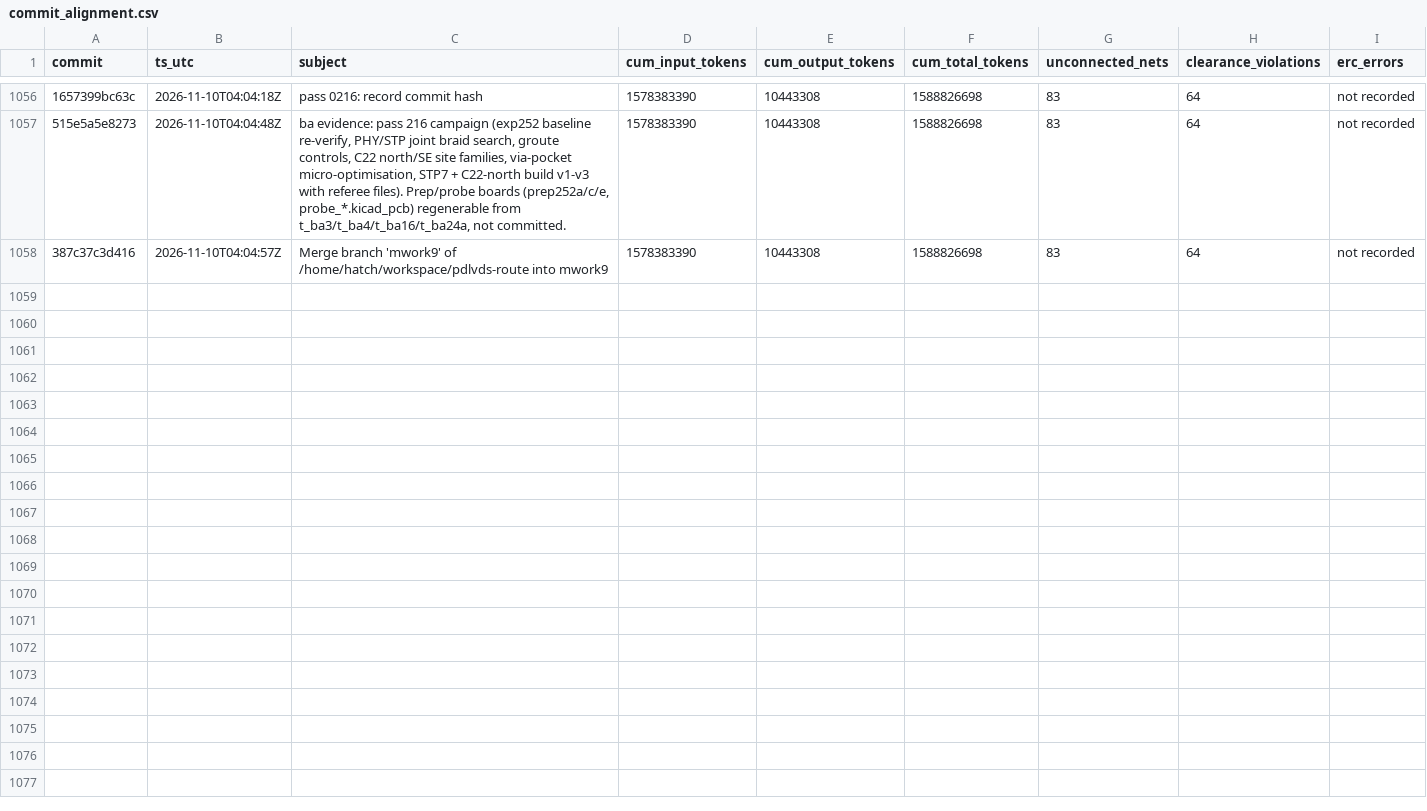
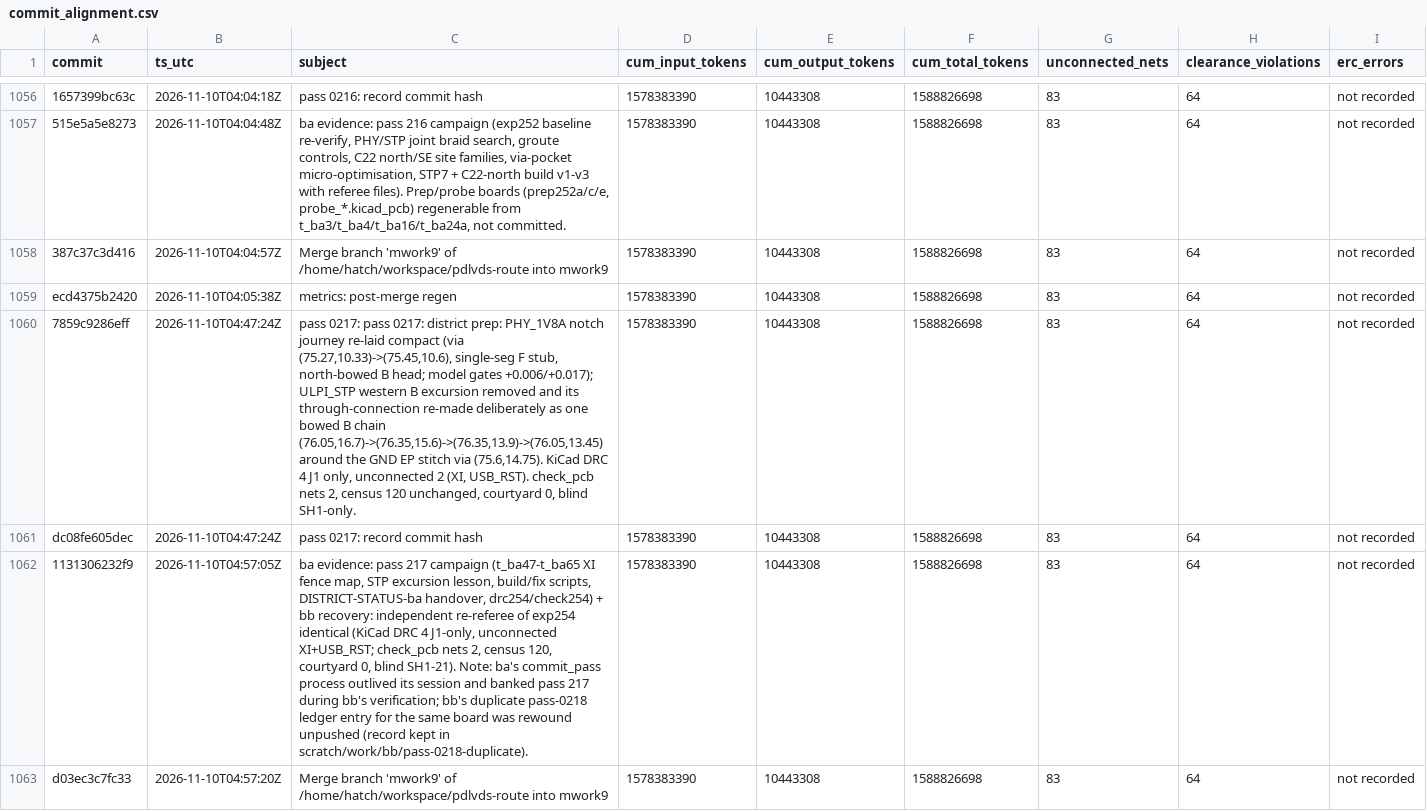
Before and after one commit to sneakers-the-rat/lvds-receiver-official, a CSV file: metrics/commit_alignment.csv, drawn as a sheet; only a part is shown, gaps mark what is left out; the diff names each change by its address in the sheet, - before the commit and + after, or states it on an @@ line.

Commit message:
metrics: post-merge regen

```diff
--- a/metrics/commit_alignment.csv
+++ b/metrics/commit_alignment.csv
+row 1059: ecd4375b2420 | 2026-11-10T04:05:38Z | metrics: post-merge regen | 1578383390 | 10443308 | 1588826698 | 83 | 64 | not recorded
+row 1060: 7859c9286eff | 2026-11-10T04:47:24Z | pass 0217: pass 0217: district prep: PHY_1V8A notch journey re-laid compact (via (75.27,10.33)->(75.45,10.6), single-seg F stub, north-bowed B head; model gates +0.006/+0.017); ULPI_STP western B excursion removed and its through-connection re-made deliberately as one bowed B chain (76.05,16.7)->(76.35,15.6)->(76.35,13.9)->(76.05,13.45) around the GND EP stitch via (75.6,14.75). KiCad DRC 4 J1 only, unconnected 2 (XI, USB_RST). check_pcb nets 2, census 120 unchanged, courtyard 0, blind SH1-only. | 1578383390 | 10443308 | 1588826698 | 83 | 64 | not recorded
+row 1061: dc08fe605dec | 2026-11-10T04:47:24Z | pass 0217: record commit hash | 1578383390 | 10443308 | 1588826698 | 83 | 64 | not recorded
+row 1062: 1131306232f9 | 2026-11-10T04:57:05Z | ba evidence: pass 217 campaign (t_ba47-t_ba65 XI fence map, STP excursion lesson, build/fix scripts, DISTRICT-STATUS-ba handover, drc254/check254) + bb recovery: independent re-referee of exp254 identical (KiCad DRC 4 J1-only, unconnected XI+USB_RST; check_pcb nets 2, census 120, courtyard 0, blind SH1-21). Note: ba's commit_pass process outlived its session and banked pass 217 during bb's verification; bb's duplicate pass-0218 ledger entry for the same board was rewound unpushed (record kept in scratch/work/bb/pass-0218-duplicate). | 1578383390 | 10443308 | 1588826698 | 83 | 64 | not recorded
+row 1063: d03ec3c7fc33 | 2026-11-10T04:57:20Z | Merge branch 'mwork9' of /home/hatch/workspace/pdlvds-route into mwork9 | 1578383390 | 10443308 | 1588826698 | 83 | 64 | not recorded
```
Also changed, not shown: 1 other file.
